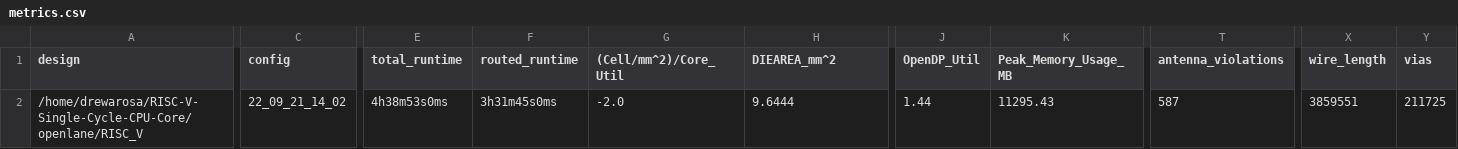
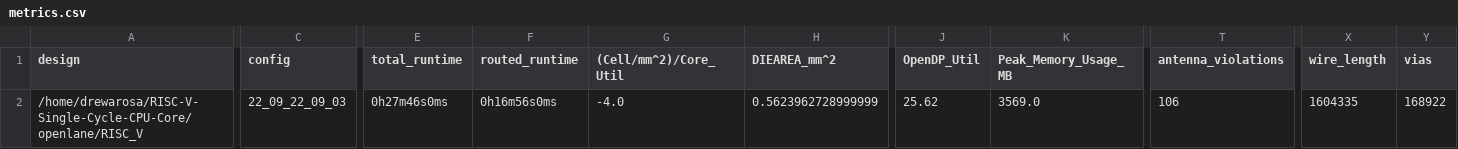
Before and after one commit to gbotkin3/RISC-V-Single-Cycle-CPU-Core, a CSV file: signoff/RISC_V/metrics.csv, drawn as a sheet; only a part is shown, gaps mark what is left out; the diff covers the shown part only; the diff names each change by its address in the sheet, - before the commit and + after, or states it on an @@ line.

```diff
--- a/signoff/RISC_V/metrics.csv
+++ b/signoff/RISC_V/metrics.csv
-C2 (config): 22_09_21_14_02
+C2 (config): 22_09_22_09_03
-E2 (total_runtime): 4h38m53s0ms
+E2 (total_runtime): 0h27m46s0ms
-F2 (routed_runtime): 3h31m45s0ms
+F2 (routed_runtime): 0h16m56s0ms
-G2 ((Cell/mm^2)/Core_Util): -2.0
+G2 ((Cell/mm^2)/Core_Util): -4.0
-H2 (DIEAREA_mm^2): 9.6444
+H2 (DIEAREA_mm^2): 0.5623962728999999
-J2 (OpenDP_Util): 1.44
+J2 (OpenDP_Util): 25.62
-K2 (Peak_Memory_Usage_MB): 11295.43
+K2 (Peak_Memory_Usage_MB): 3569.0
-T2 (antenna_violations): 587
+T2 (antenna_violations): 106
-X2 (wire_length): 3859551
+X2 (wire_length): 1604335
-Y2 (vias): 211725
+Y2 (vias): 168922
```
Also changed, not shown: 24 edited cells elsewhere in this file, signoff/user_project_wrapper/metrics.csv, 43 other files.
